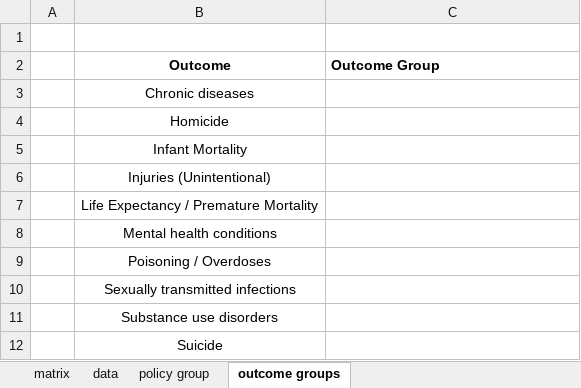
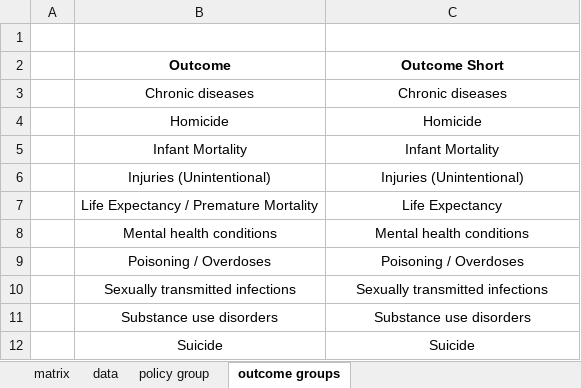
Before and after one commit to Drexel-UHC/bchc_policy_lit_review, an Excel workbook: Prototypes/PN_1/data/Lit Review Matrix - Upstream Policies and Health Outcomes 6-28-21.xlsx, sheet outcome groups, drawn as a sheet; values as stored, in another font and other column widths than the file's, no borders; the diff names each change by its address in the sheet, - before the commit and + after, or states it on an @@ line.

```diff
--- a/Prototypes/PN_1/data/Lit Review Matrix - Upstream Policies and Health Outcomes 6-28-21.xlsx (sheet outcome groups)
+++ b/Prototypes/PN_1/data/Lit Review Matrix - Upstream Policies and Health Outcomes 6-28-21.xlsx (sheet outcome groups)
-C2: Outcome Group
+C2: Outcome Short
-C2 alignment: left
+C2 alignment: center
-C3 (Outcome Short): (empty)
+C3 (Outcome Short): Chronic diseases
-C4 (Outcome Short): (empty)
+C4 (Outcome Short): Homicide
-C5 (Outcome Short): (empty)
+C5 (Outcome Short): Infant Mortality
-C6 (Outcome Short): (empty)
+C6 (Outcome Short): Injuries (Unintentional)
-C7 (Outcome Short): (empty)
+C7 (Outcome Short): Life Expectancy
-C8 (Outcome Short): (empty)
+C8 (Outcome Short): Mental health conditions
-C9 (Outcome Short): (empty)
+C9 (Outcome Short): Poisoning / Overdoses
-C10 (Outcome Short): (empty)
+C10 (Outcome Short): Sexually transmitted infections
-C11 (Outcome Short): (empty)
+C11 (Outcome Short): Substance use disorders
-C12 (Outcome Short): (empty)
+C12 (Outcome Short): Suicide
```
Also changed, not shown: sheet policy group, 14 other files.
